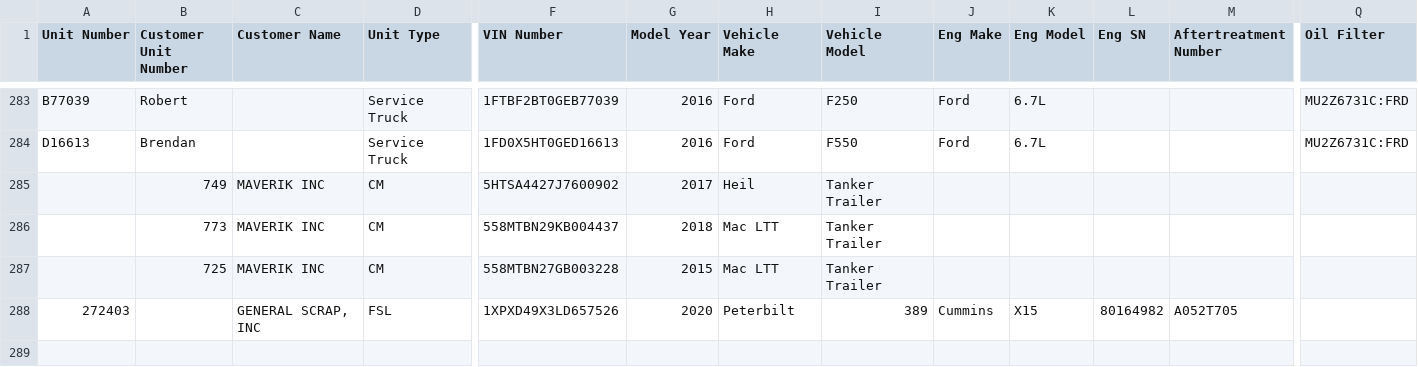
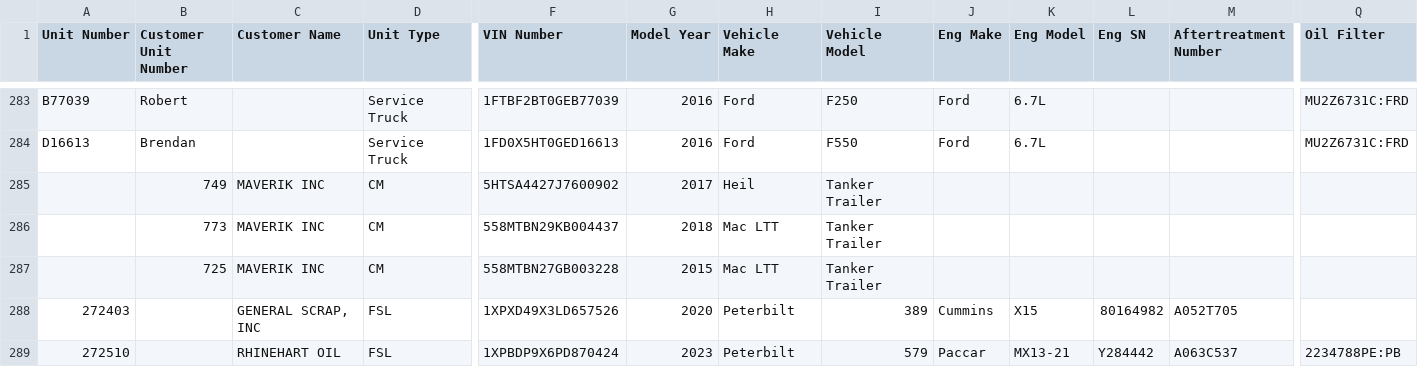
Before and after one commit to TuinderJ/personal-website, a CSV file: truck-data/database.csv, drawn as a sheet; only a part is shown, gaps mark what is left out; rows hold the shown columns only; the diff names each change by its address in the sheet, - before the commit and + after, or states it on an @@ line.

Commit message:
added truck ;

```diff
--- a/truck-data/database.csv
+++ b/truck-data/database.csv
+row 289: 272510 |  | RHINEHART OIL | FSL | 1XPBDP9X6PD870424 | 2023 | Peterbilt | 579 | Paccar | MX13-21 | Y284442 | A063C537 | 2234788PE:PB
```
